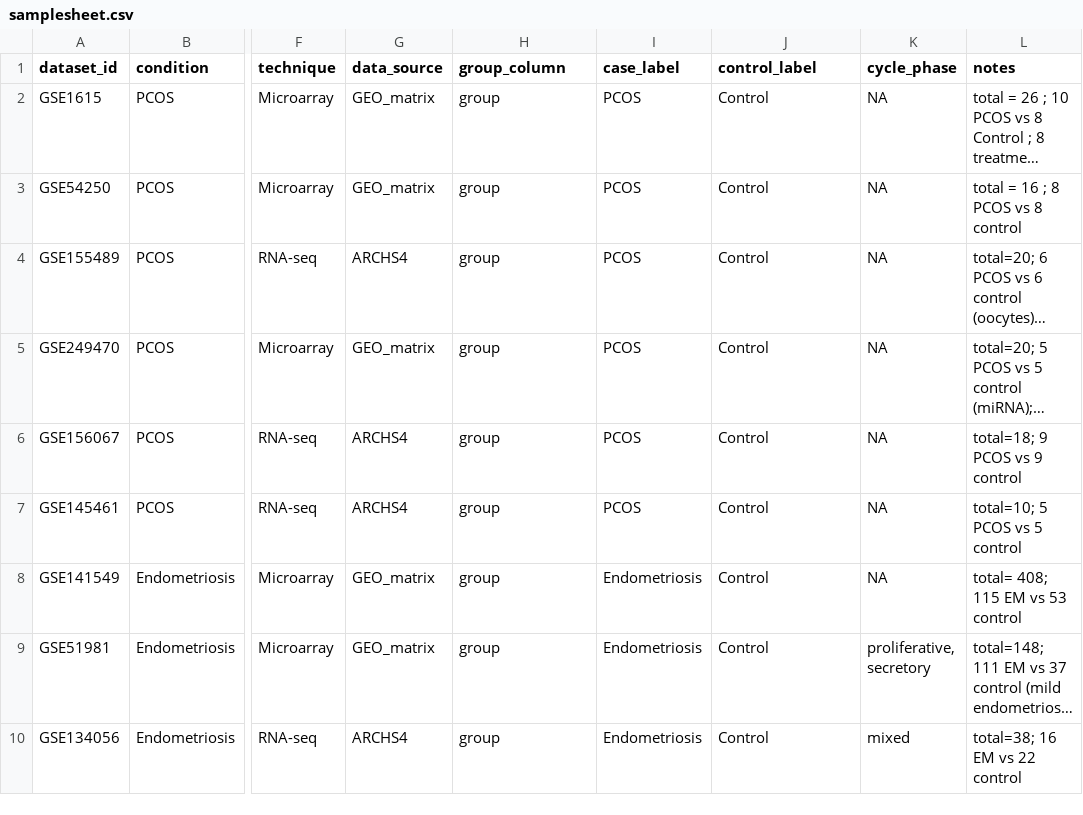
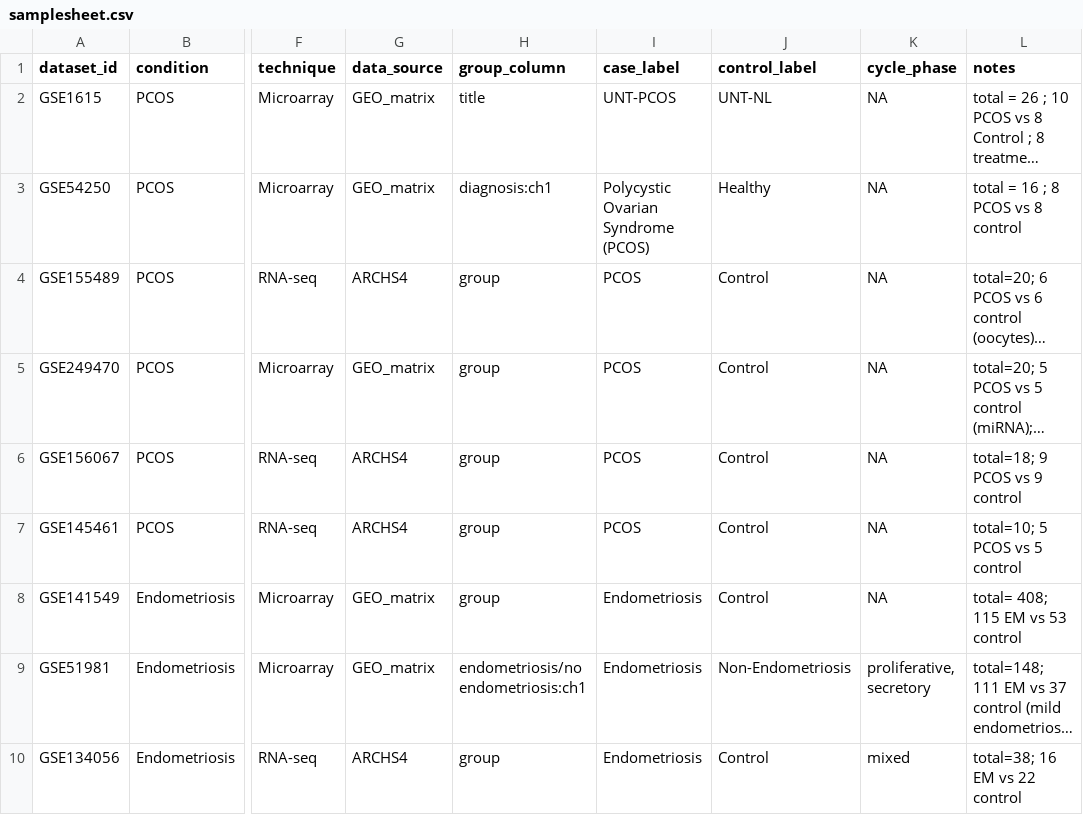
Before and after one commit to sanikam484/gyne-deg-atlas, a CSV file: config/samplesheet.csv, drawn as a sheet; only a part is shown, gaps mark what is left out; long unchanged cells end in …; the diff names each change by its address in the sheet, - before the commit and + after, or states it on an @@ line.

Commit message:
Endometriosis endometrium: DEG GSE51981

```diff
--- a/config/samplesheet.csv
+++ b/config/samplesheet.csv
-H2 (group_column): group
+H2 (group_column): title
-I2 (case_label): PCOS
+I2 (case_label): UNT-PCOS
-J2 (control_label): Control
+J2 (control_label): UNT-NL
-H3 (group_column): group
+H3 (group_column): diagnosis:ch1
-I3 (case_label): PCOS
+I3 (case_label): Polycystic Ovarian Syndrome (PCOS)
-J3 (control_label): Control
+J3 (control_label): Healthy
-H9 (group_column): group
+H9 (group_column): endometriosis/no endometriosis:ch1
-J9 (control_label): Control
+J9 (control_label): Non-Endometriosis
```
Also changed, not shown: 1 other file.
